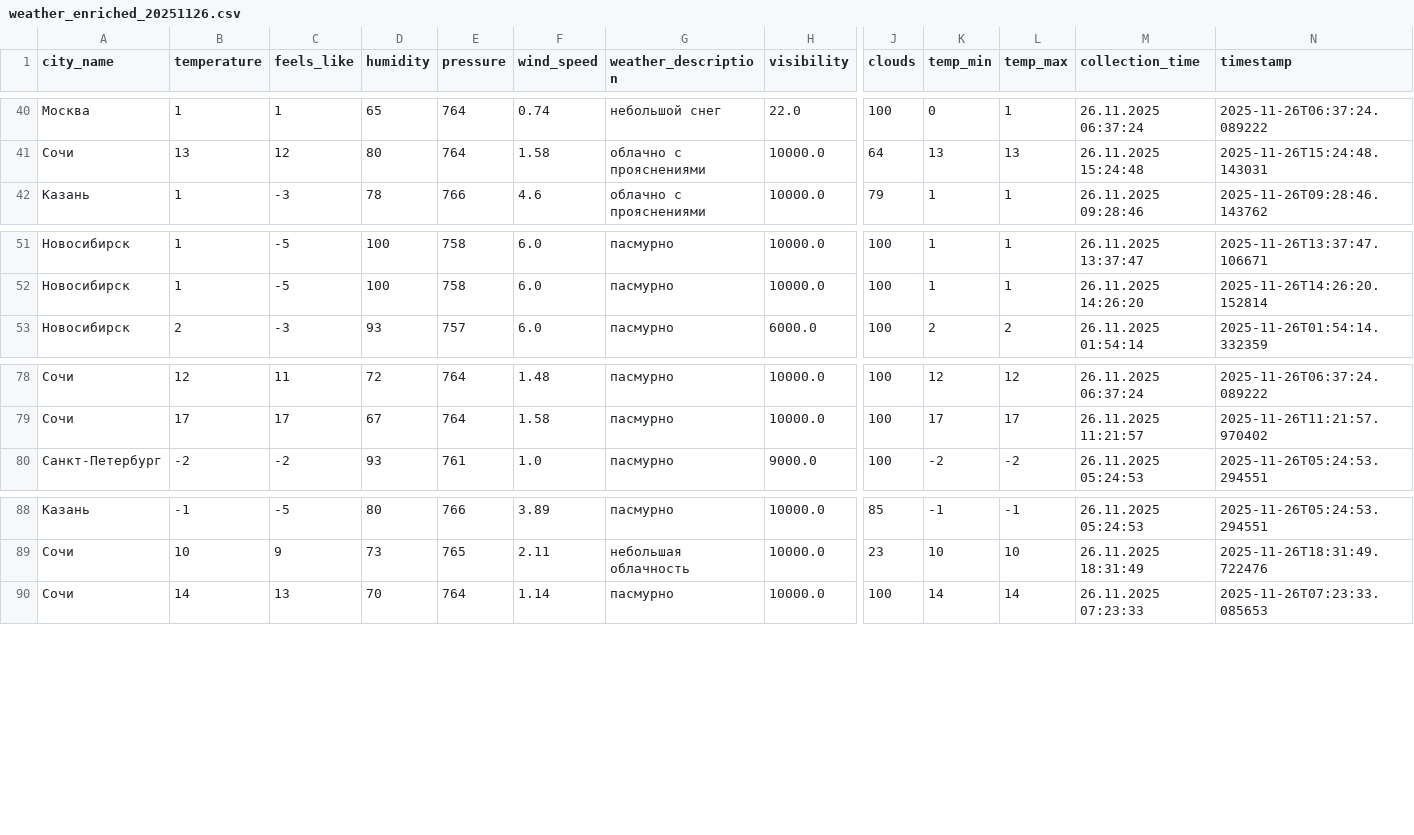
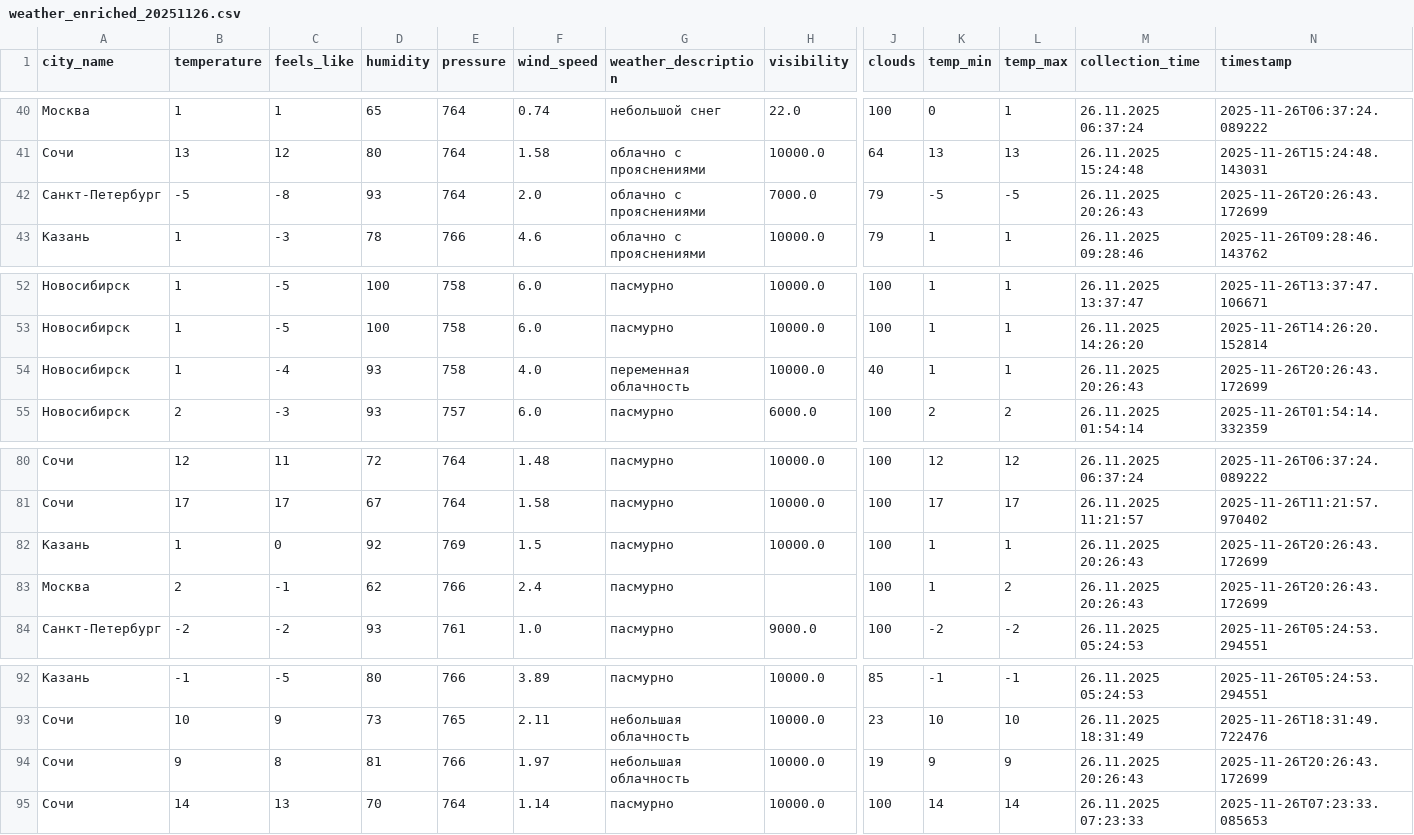
Before and after one commit to julia-JT/Weather_tourism_pipeline, a CSV file: data/enriched/weather_enriched_20251126.csv, drawn as a sheet; only a part is shown, gaps mark what is left out; rows hold the shown columns only; the diff names each change by its address in the sheet, - before the commit and + after, or states it on an @@ line.

```diff
--- a/data/enriched/weather_enriched_20251126.csv
+++ b/data/enriched/weather_enriched_20251126.csv
+row 42: Санкт-Петербург | -5 | -8 | 93 | 764 | 2.0 | облачно с прояснениями | 7000.0 | 79 | -5 | -5 | 26.11.2025 20:26:43 | 2025-11-26T20:26:43.172699
+row 54: Новосибирск | 1 | -4 | 93 | 758 | 4.0 | переменная облачность | 10000.0 | 40 | 1 | 1 | 26.11.2025 20:26:43 | 2025-11-26T20:26:43.172699
+row 82: Казань | 1 | 0 | 92 | 769 | 1.5 | пасмурно | 10000.0 | 100 | 1 | 1 | 26.11.2025 20:26:43 | 2025-11-26T20:26:43.172699
+row 83: Москва | 2 | -1 | 62 | 766 | 2.4 | пасмурно |  | 100 | 1 | 2 | 26.11.2025 20:26:43 | 2025-11-26T20:26:43.172699
+row 94: Сочи | 9 | 8 | 81 | 766 | 1.97 | небольшая облачность | 10000.0 | 19 | 9 | 9 | 26.11.2025 20:26:43 | 2025-11-26T20:26:43.172699
```
Also changed, not shown: data/aggregated/city_tourism_rating.csv, data/aggregated/federal_districts_summary.csv, 19 other files.
